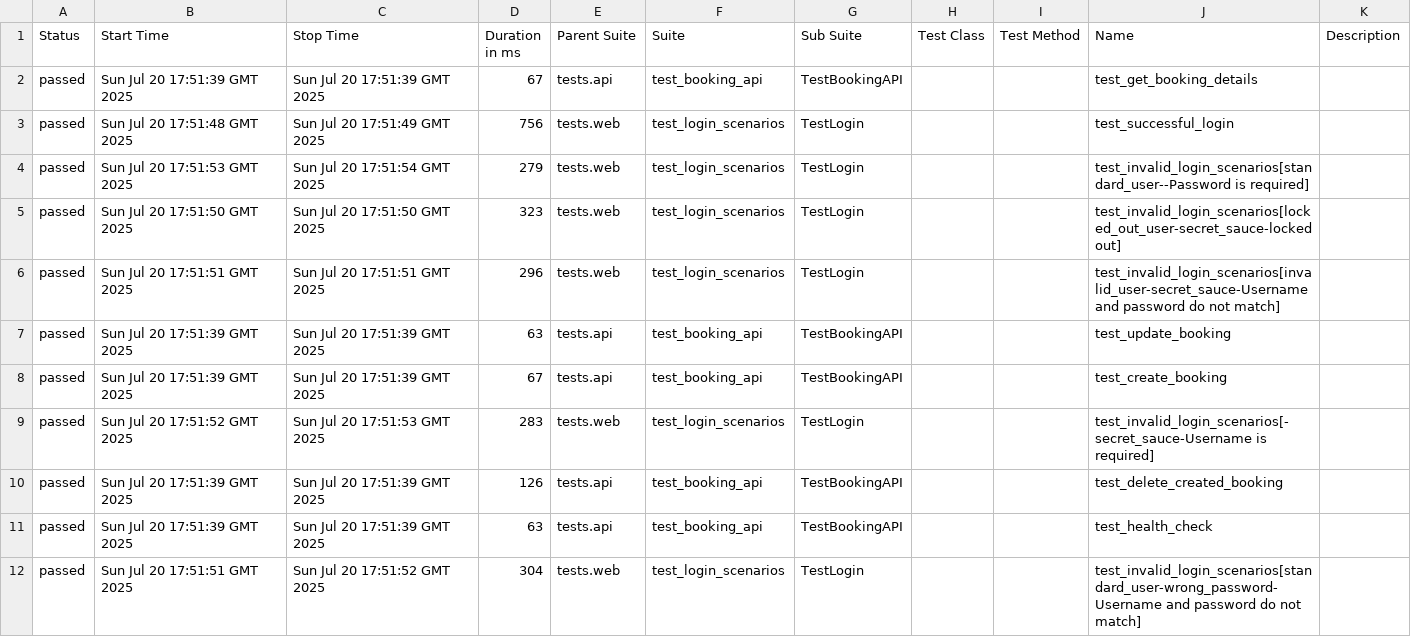
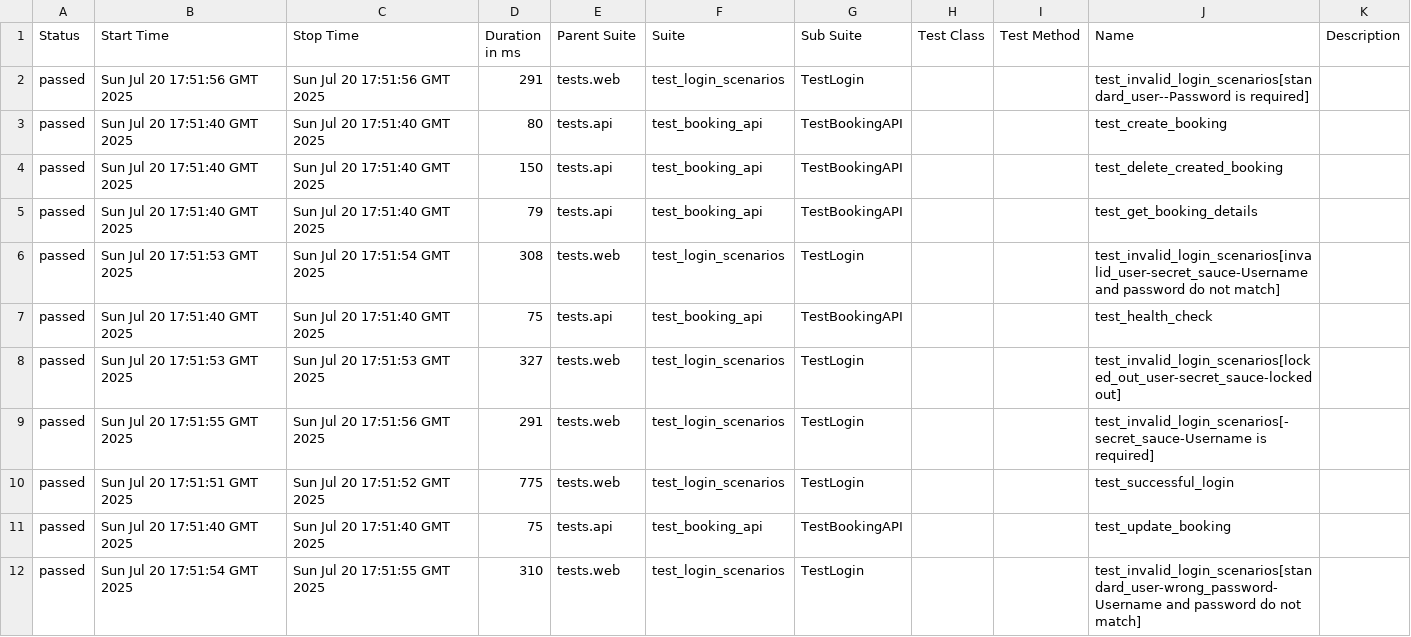
Before and after one commit to yashwant-das/pytest-web-api-testing-framework, a CSV file: data/suites.csv, drawn as a sheet.

```diff
--- a/data/suites.csv
+++ b/data/suites.csv
@@ -1,12 +1,12 @@
 "Status","Start Time","Stop Time","Duration in ms","Parent Suite","Suite","Sub Suite","Test Class","Test Method","Name","Description"
-"passed","Sun Jul 20 17:51:39 GMT 2025","Sun Jul 20 17:51:39 GMT 2025","67","tests.api","test_booking_api","TestBookingAPI","","","test_get_booking_details",""
-"passed","Sun Jul 20 17:51:48 GMT 2025","Sun Jul 20 17:51:49 GMT 2025","756","tests.web","test_login_scenarios","TestLogin","","","test_successful_login",""
-"passed","Sun Jul 20 17:51:53 GMT 2025","Sun Jul 20 17:51:54 GMT 2025","279","tests.web","test_login_scenarios","TestLogin","","","test_invalid_login_scenarios[standard_user--Password is required]",""
-"passed","Sun Jul 20 17:51:50 GMT 2025","Sun Jul 20 17:51:50 GMT 2025","323","tests.web","test_login_scenarios","TestLogin","","","test_invalid_login_scenarios[locked_out_user-secret_sauce-locked out]",""
-"passed","Sun Jul 20 17:51:51 GMT 2025","Sun Jul 20 17:51:51 GMT 2025","296","tests.web","test_login_scenarios","TestLogin","","","test_invalid_login_scenarios[invalid_user-secret_sauce-Username and password do not match]",""
-"passed","Sun Jul 20 17:51:39 GMT 2025","Sun Jul 20 17:51:39 GMT 2025","63","tests.api","test_booking_api","TestBookingAPI","","","test_update_booking",""
-"passed","Sun Jul 20 17:51:39 GMT 2025","Sun Jul 20 17:51:39 GMT 2025","67","tests.api","test_booking_api","TestBookingAPI","","","test_create_booking",""
-"passed","Sun Jul 20 17:51:52 GMT 2025","Sun Jul 20 17:51:53 GMT 2025","283","tests.web","test_login_scenarios","TestLogin","","","test_invalid_login_scenarios[-secret_sauce-Username is required]",""
-"passed","Sun Jul 20 17:51:39 GMT 2025","Sun Jul 20 17:51:39 GMT 2025","126","tests.api","test_booking_api","TestBookingAPI","","","test_delete_created_booking",""
-"passed","Sun Jul 20 17:51:39 GMT 2025","Sun Jul 20 17:51:39 GMT 2025","63","tests.api","test_booking_api","TestBookingAPI","","","test_health_check",""
-"passed","Sun Jul 20 17:51:51 GMT 2025","Sun Jul 20 17:51:52 GMT 2025","304","tests.web","test_login_scenarios","TestLogin","","","test_invalid_login_scenarios[standard_user-wrong_password-Username and password do not match]",""
+"passed","Sun Jul 20 17:51:56 GMT 2025","Sun Jul 20 17:51:56 GMT 2025","291","tests.web","test_login_scenarios","TestLogin","","","test_invalid_login_scenarios[standard_user--Password is required]",""
+"passed","Sun Jul 20 17:51:40 GMT 2025","Sun Jul 20 17:51:40 GMT 2025","80","tests.api","test_booking_api","TestBookingAPI","","","test_create_booking",""
+"passed","Sun Jul 20 17:51:40 GMT 2025","Sun Jul 20 17:51:40 GMT 2025","150","tests.api","test_booking_api","TestBookingAPI","","","test_delete_created_booking",""
+"passed","Sun Jul 20 17:51:40 GMT 2025","Sun Jul 20 17:51:40 GMT 2025","79","tests.api","test_booking_api","TestBookingAPI","","","test_get_booking_details",""
+"passed","Sun Jul 20 17:51:53 GMT 2025","Sun Jul 20 17:51:54 GMT 2025","308","tests.web","test_login_scenarios","TestLogin","","","test_invalid_login_scenarios[invalid_user-secret_sauce-Username and password do not match]",""
+"passed","Sun Jul 20 17:51:40 GMT 2025","Sun Jul 20 17:51:40 GMT 2025","75","tests.api","test_booking_api","TestBookingAPI","","","test_health_check",""
+"passed","Sun Jul 20 17:51:53 GMT 2025","Sun Jul 20 17:51:53 GMT 2025","327","tests.web","test_login_scenarios","TestLogin","","","test_invalid_login_scenarios[locked_out_user-secret_sauce-locked out]",""
+"passed","Sun Jul 20 17:51:55 GMT 2025","Sun Jul 20 17:51:56 GMT 2025","291","tests.web","test_login_scenarios","TestLogin","","","test_invalid_login_scenarios[-secret_sauce-Username is required]",""
+"passed","Sun Jul 20 17:51:51 GMT 2025","Sun Jul 20 17:51:52 GMT 2025","775","tests.web","test_login_scenarios","TestLogin","","","test_successful_login",""
+"passed","Sun Jul 20 17:51:40 GMT 2025","Sun Jul 20 17:51:40 GMT 2025","75","tests.api","test_booking_api","TestBookingAPI","","","test_update_booking",""
+"passed","Sun Jul 20 17:51:54 GMT 2025","Sun Jul 20 17:51:55 GMT 2025","310","tests.web","test_login_scenarios","TestLogin","","","test_invalid_login_scenarios[standard_user-wrong_password-Username and password do not match]",""
```
Also changed, not shown: 58 other files.
